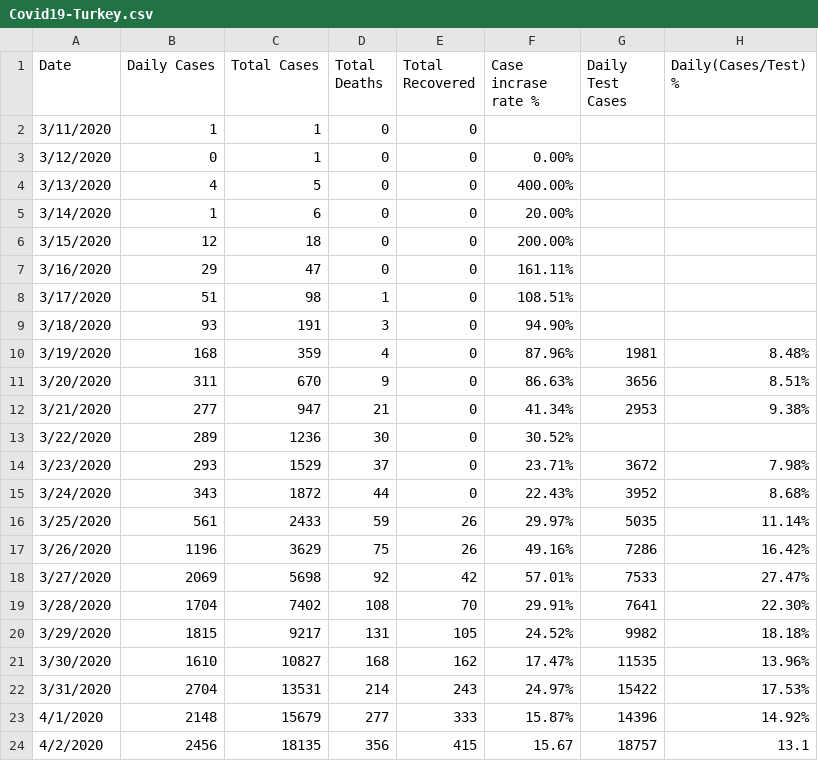
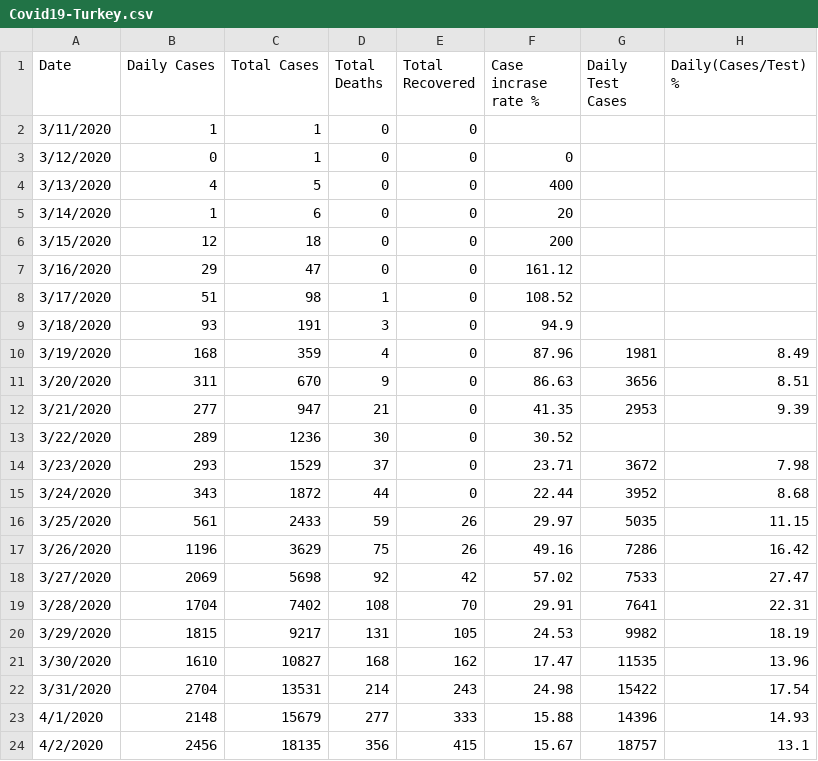
Before and after one commit to sefatosunn/Covid19-Turkey, a CSV file: Covid19-Turkey.csv, drawn as a sheet.

Commit message:
Update Covid19-Turkey.csv

```diff
--- a/Covid19-Turkey.csv
+++ b/Covid19-Turkey.csv
@@ -2,23 +2,23 @@
 "3/11/2020","1","1","0","0","","",""
-"3/12/2020","0","1","0","0","0.00%","",""
-"3/13/2020","4","5","0","0","400.00%","",""
-"3/14/2020","1","6","0","0","20.00%","",""
-"3/15/2020","12","18","0","0","200.00%","",""
-"3/16/2020","29","47","0","0","161.11%","",""
-"3/17/2020","51","98","1","0","108.51%","",""
-"3/18/2020","93","191","3","0","94.90%","",""
-"3/19/2020","168","359","4","0","87.96%","1981","8.48%"
-"3/20/2020","311","670","9","0","86.63%","3656","8.51%"
-"3/21/2020","277","947","21","0","41.34%","2953","9.38%"
-"3/22/2020","289","1236","30","0","30.52%","",""
-"3/23/2020","293","1529","37","0","23.71%","3672","7.98%"
-"3/24/2020","343","1872","44","0","22.43%","3952","8.68%"
-"3/25/2020","561","2433","59","26","29.97%","5035","11.14%"
-"3/26/2020","1196","3629","75","26","49.16%","7286","16.42%"
-"3/27/2020","2069","5698","92","42","57.01%","7533","27.47%"
-"3/28/2020","1704","7402","108","70","29.91%","7641","22.30%"
-"3/29/2020","1815","9217","131","105","24.52%","9982","18.18%"
-"3/30/2020","1610","10827","168","162","17.47%","11535","13.96%"
-"3/31/2020","2704","13531","214","243","24.97%","15422","17.53%"
-"4/1/2020","2148","15679","277","333","15.87%","14396","14.92%"
+"3/12/2020","0","1","0","0","0","",""
+"3/13/2020","4","5","0","0","400","",""
+"3/14/2020","1","6","0","0","20","",""
+"3/15/2020","12","18","0","0","200","",""
+"3/16/2020","29","47","0","0","161.12","",""
+"3/17/2020","51","98","1","0","108.52","",""
+"3/18/2020","93","191","3","0","94.9","",""
+"3/19/2020","168","359","4","0","87.96","1981","8.49"
+"3/20/2020","311","670","9","0","86.63","3656","8.51"
+"3/21/2020","277","947","21","0","41.35","2953","9.39"
+"3/22/2020","289","1236","30","0","30.52","",""
+"3/23/2020","293","1529","37","0","23.71","3672","7.98"
+"3/24/2020","343","1872","44","0","22.44","3952","8.68"
+"3/25/2020","561","2433","59","26","29.97","5035","11.15"
+"3/26/2020","1196","3629","75","26","49.16","7286","16.42"
+"3/27/2020","2069","5698","92","42","57.02","7533","27.47"
+"3/28/2020","1704","7402","108","70","29.91","7641","22.31"
+"3/29/2020","1815","9217","131","105","24.53","9982","18.19"
+"3/30/2020","1610","10827","168","162","17.47","11535","13.96"
+"3/31/2020","2704","13531","214","243","24.98","15422","17.54"
+"4/1/2020","2148","15679","277","333","15.88","14396","14.93"
 "4/2/2020","2456","18135","356","415","15.67","18757","13.1"
```
